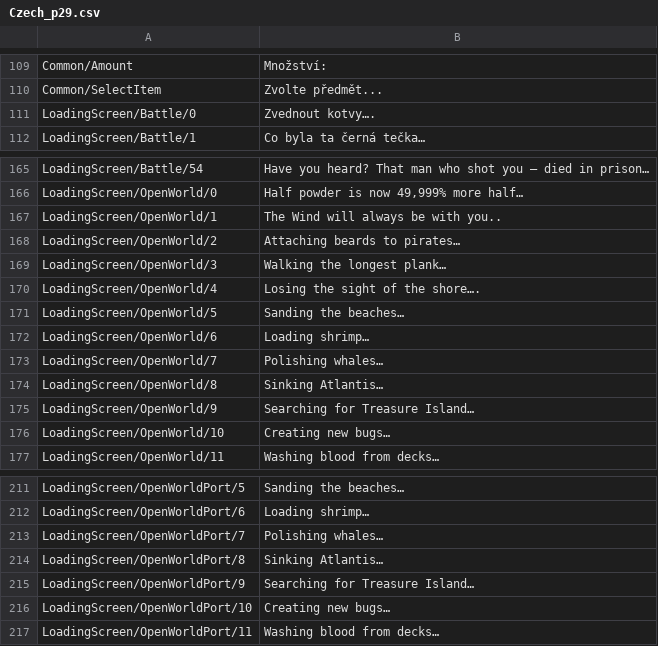
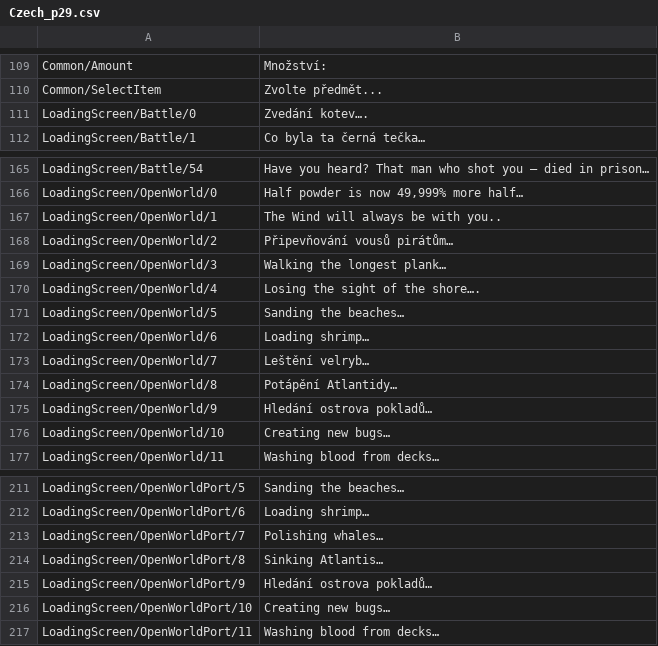
Before and after one commit to vkresala/NavalActionCzech, a CSV file: Czech_p29.csv, drawn as a sheet; only a part is shown, gaps mark what is left out; the diff covers the shown part only.

```diff
--- a/Czech_p29.csv
+++ b/Czech_p29.csv
@@ -110,3 +110,3 @@
 "Common/SelectItem","Zvolte předmět..."
-"LoadingScreen/Battle/0","Zvednout kotvy…."
+"LoadingScreen/Battle/0","Zvedání kotev…."
 "LoadingScreen/Battle/1","Co byla ta černá tečka…"
@@ -167,3 +167,3 @@
 "LoadingScreen/OpenWorld/1","The Wind will always be with you.."
-"LoadingScreen/OpenWorld/2","Attaching beards to pirates…"
+"LoadingScreen/OpenWorld/2","Připevňování vousů pirátům…"
 "LoadingScreen/OpenWorld/3","Walking the longest plank…"
@@ -172,5 +172,5 @@
 "LoadingScreen/OpenWorld/6","Loading shrimp…"
-"LoadingScreen/OpenWorld/7","Polishing whales…"
-"LoadingScreen/OpenWorld/8","Sinking Atlantis…"
-"LoadingScreen/OpenWorld/9","Searching for Treasure Island…"
+"LoadingScreen/OpenWorld/7","Leštění velryb…"
+"LoadingScreen/OpenWorld/8","Potápění Atlantidy…"
+"LoadingScreen/OpenWorld/9","Hledání ostrova pokladů…"
 "LoadingScreen/OpenWorld/10","Creating new bugs…"
@@ -214,3 +214,3 @@
 "LoadingScreen/OpenWorldPort/8","Sinking Atlantis…"
-"LoadingScreen/OpenWorldPort/9","Searching for Treasure Island…"
+"LoadingScreen/OpenWorldPort/9","Hledání ostrova pokladů…"
 "LoadingScreen/OpenWorldPort/10","Creating new bugs…"
```
Also changed, not shown: 22 edited cells elsewhere in this file.
